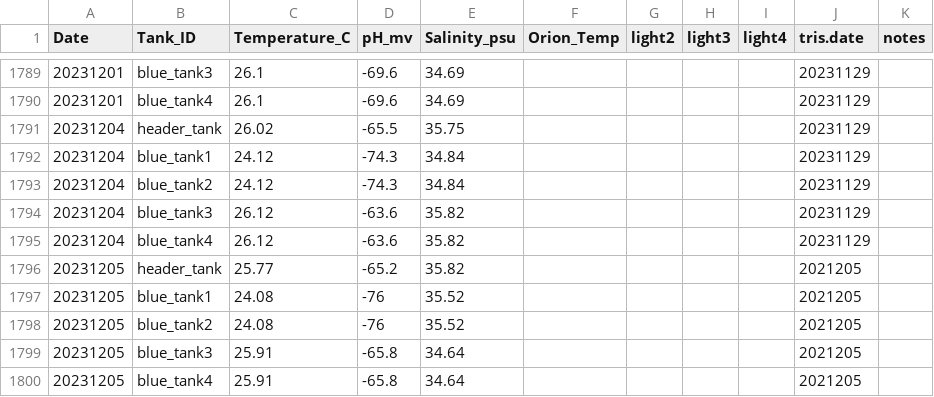
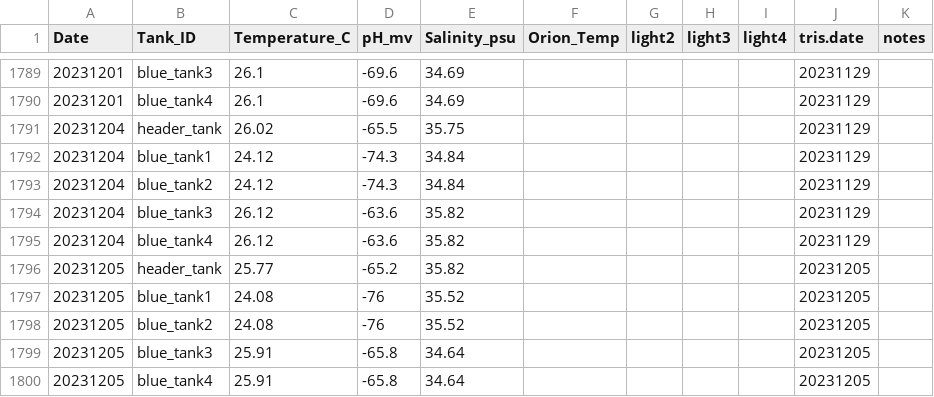
Before and after one commit to Putnam-Lab/CBLS_Wetlab, a CSV file: Data/Daily_measurements_tracking.csv, drawn as a sheet; only a part is shown, gaps mark what is left out.

```diff
--- a/Data/Daily_measurements_tracking.csv
+++ b/Data/Daily_measurements_tracking.csv
@@ -1795,6 +1795,6 @@ Date,Tank_ID,Temperature_C,pH_mv,Salinity_psu,Orion_Temp,light2,light3,light4,tr
 20231204,blue_tank4,26.12,-63.6,35.82,,,,,20231129,
-20231205,header_tank,25.77,-65.2,35.82,,,,,2021205,
-20231205,blue_tank1,24.08,-76,35.52,,,,,2021205,
-20231205,blue_tank2,24.08,-76,35.52,,,,,2021205,
-20231205,blue_tank3,25.91,-65.8,34.64,,,,,2021205,
-20231205,blue_tank4,25.91,-65.8,34.64,,,,,2021205,
+20231205,header_tank,25.77,-65.2,35.82,,,,,20231205,
+20231205,blue_tank1,24.08,-76,35.52,,,,,20231205,
+20231205,blue_tank2,24.08,-76,35.52,,,,,20231205,
+20231205,blue_tank3,25.91,-65.8,34.64,,,,,20231205,
+20231205,blue_tank4,25.91,-65.8,34.64,,,,,20231205,
```
Also changed, not shown: 2 other files.
